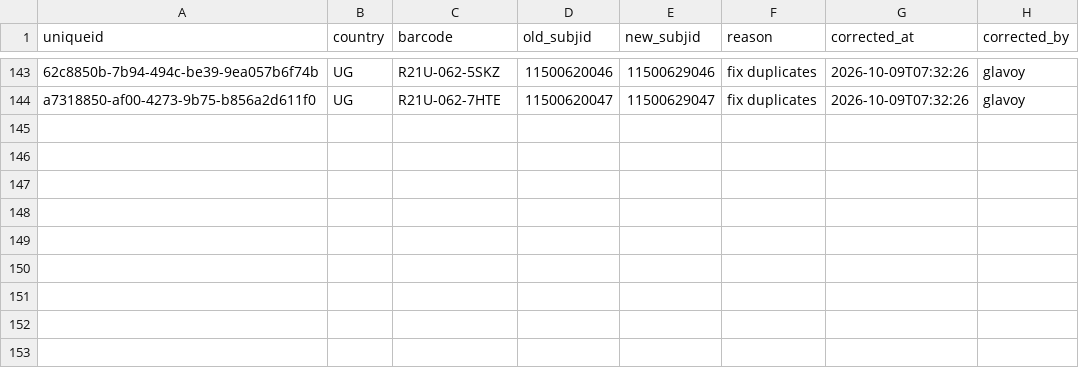
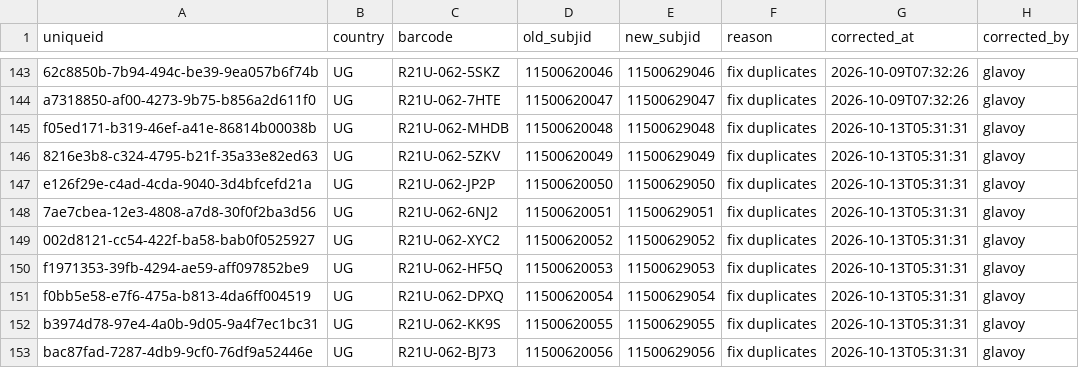
Before and after one commit to Infectious-Diseases-Research-Collab/avert_data, a CSV file: corrections/subjid_corrections.csv, drawn as a sheet; only a part is shown, gaps mark what is left out; the diff names each change by its address in the sheet, - before the commit and + after, or states it on an @@ line.

Commit message:
Updated duplicate subjid list

```diff
--- a/corrections/subjid_corrections.csv
+++ b/corrections/subjid_corrections.csv
+row 145: f05ed171-b319-46ef-a41e-86814b00038b | UG | R21U-062-MHDB | 11500620048 | 11500629048 | fix duplicates | 2026-10-13T05:31:31 | glavoy
+row 146: 8216e3b8-c324-4795-b21f-35a33e82ed63 | UG | R21U-062-5ZKV | 11500620049 | 11500629049 | fix duplicates | 2026-10-13T05:31:31 | glavoy
+row 147: e126f29e-c4ad-4cda-9040-3d4bfcefd21a | UG | R21U-062-JP2P | 11500620050 | 11500629050 | fix duplicates | 2026-10-13T05:31:31 | glavoy
+row 148: 7ae7cbea-12e3-4808-a7d8-30f0f2ba3d56 | UG | R21U-062-6NJ2 | 11500620051 | 11500629051 | fix duplicates | 2026-10-13T05:31:31 | glavoy
+row 149: 002d8121-cc54-422f-ba58-bab0f0525927 | UG | R21U-062-XYC2 | 11500620052 | 11500629052 | fix duplicates | 2026-10-13T05:31:31 | glavoy
+row 150: f1971353-39fb-4294-ae59-aff097852be9 | UG | R21U-062-HF5Q | 11500620053 | 11500629053 | fix duplicates | 2026-10-13T05:31:31 | glavoy
+row 151: f0bb5e58-e7f6-475a-b813-4da6ff004519 | UG | R21U-062-DPXQ | 11500620054 | 11500629054 | fix duplicates | 2026-10-13T05:31:31 | glavoy
+row 152: b3974d78-97e4-4a0b-9d05-9a4f7ec1bc31 | UG | R21U-062-KK9S | 11500620055 | 11500629055 | fix duplicates | 2026-10-13T05:31:31 | glavoy
+row 153: bac87fad-7287-4db9-9cf0-76df9a52446e | UG | R21U-062-BJ73 | 11500620056 | 11500629056 | fix duplicates | 2026-10-13T05:31:31 | glavoy
```
